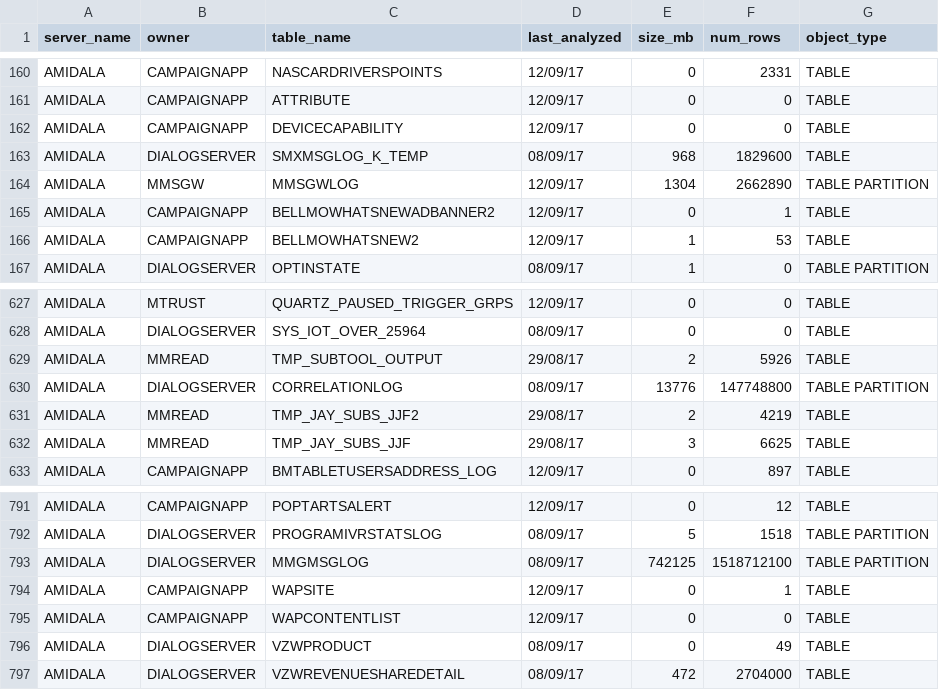
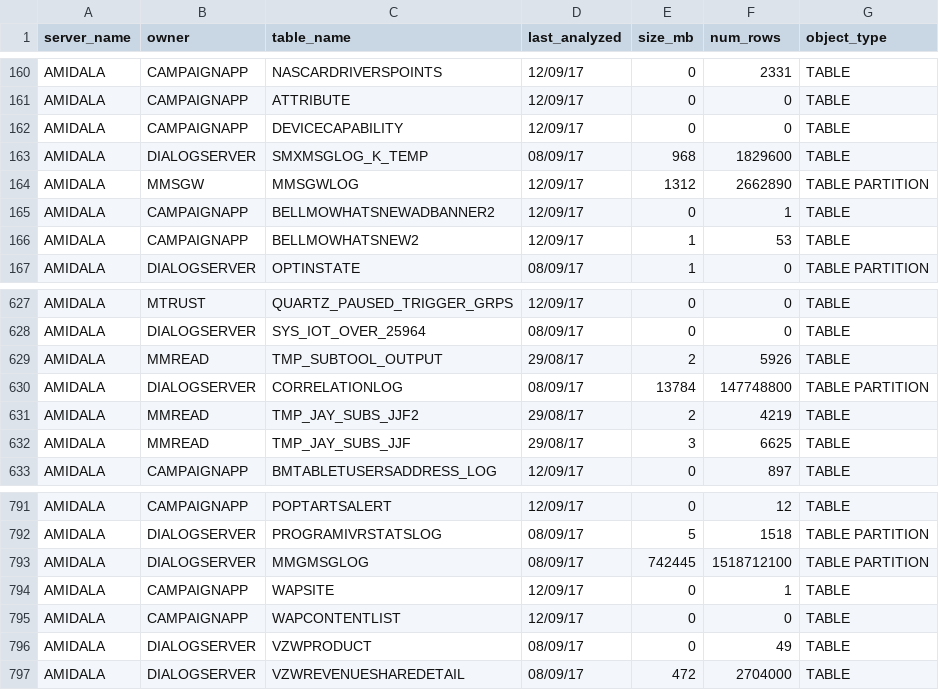
Before and after one commit to majelafortes/mgage-redpill-migration-inventory, a CSV file: oracle_table_amidala.csv, drawn as a sheet; only a part is shown, gaps mark what is left out.

Commit message:
oracle_objects_amidala.log

```diff
--- a/oracle_table_amidala.csv
+++ b/oracle_table_amidala.csv
@@ -163,3 +163,3 @@ AMIDALA,CAMPAIGNAPP,DEVICECAPABILITY,12/09/17,0,0,TABLE
 AMIDALA,DIALOGSERVER,SMXMSGLOG_K_TEMP,08/09/17,968,1829600,TABLE
-AMIDALA,MMSGW,MMSGWLOG,12/09/17,1304,2662890,TABLE PARTITION
+AMIDALA,MMSGW,MMSGWLOG,12/09/17,1312,2662890,TABLE PARTITION
 AMIDALA,CAMPAIGNAPP,BELLMOWHATSNEWADBANNER2,12/09/17,0,1,TABLE
@@ -629,3 +629,3 @@ AMIDALA,DIALOGSERVER,SYS_IOT_OVER_25964,08/09/17,0,0,TABLE
 AMIDALA,MMREAD,TMP_SUBTOOL_OUTPUT,29/08/17,2,5926,TABLE
-AMIDALA,DIALOGSERVER,CORRELATIONLOG,08/09/17,13776,147748800,TABLE PARTITION
+AMIDALA,DIALOGSERVER,CORRELATIONLOG,08/09/17,13784,147748800,TABLE PARTITION
 AMIDALA,MMREAD,TMP_JAY_SUBS_JJF2,29/08/17,2,4219,TABLE
@@ -792,3 +792,3 @@ AMIDALA,CAMPAIGNAPP,POPTARTSALERT,12/09/17,0,12,TABLE
 AMIDALA,DIALOGSERVER,PROGRAMIVRSTATSLOG,08/09/17,5,1518,TABLE PARTITION
-AMIDALA,DIALOGSERVER,MMGMSGLOG,08/09/17,742125,1518712100,TABLE PARTITION
+AMIDALA,DIALOGSERVER,MMGMSGLOG,08/09/17,742445,1518712100,TABLE PARTITION
 AMIDALA,CAMPAIGNAPP,WAPSITE,12/09/17,0,1,TABLE
```
